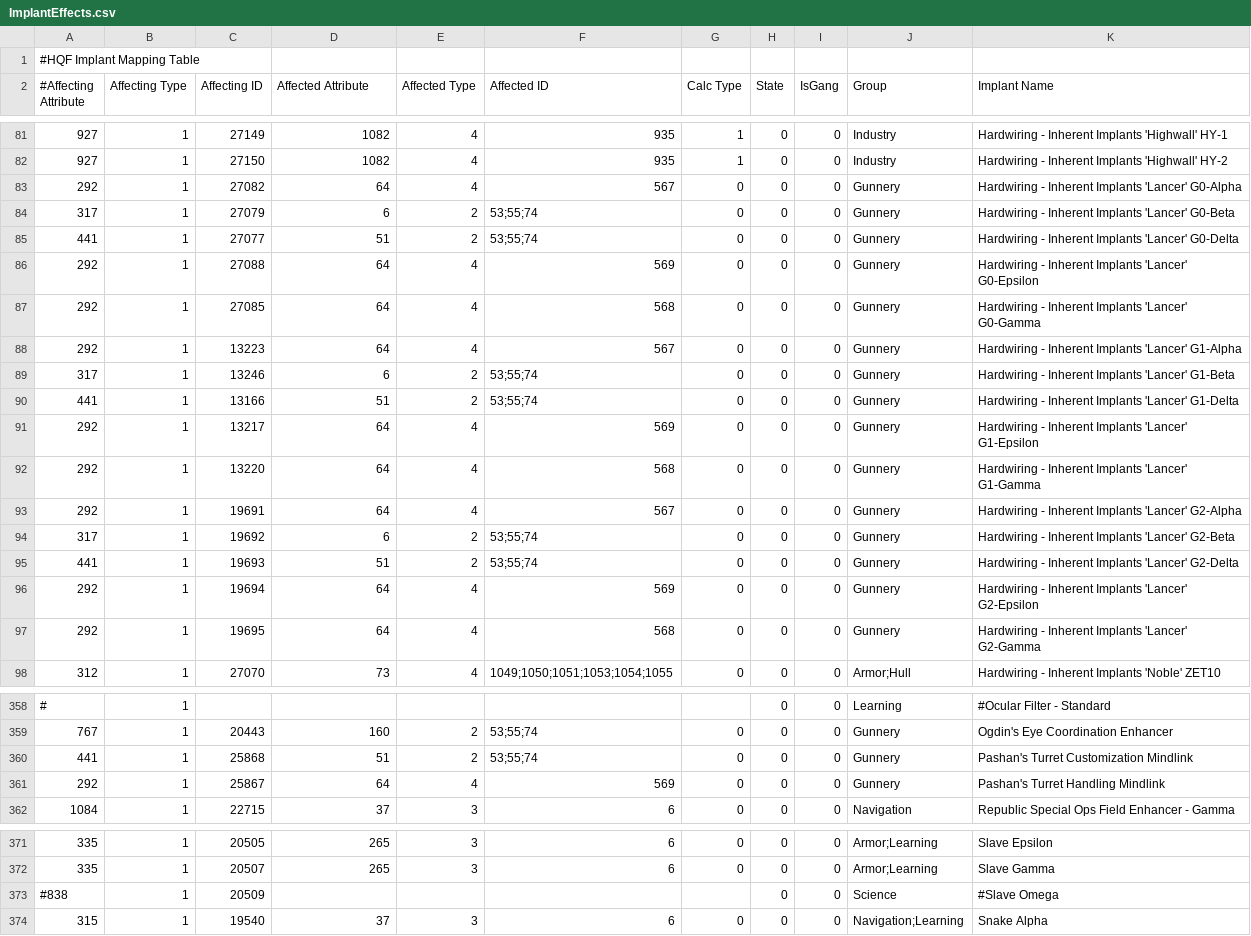
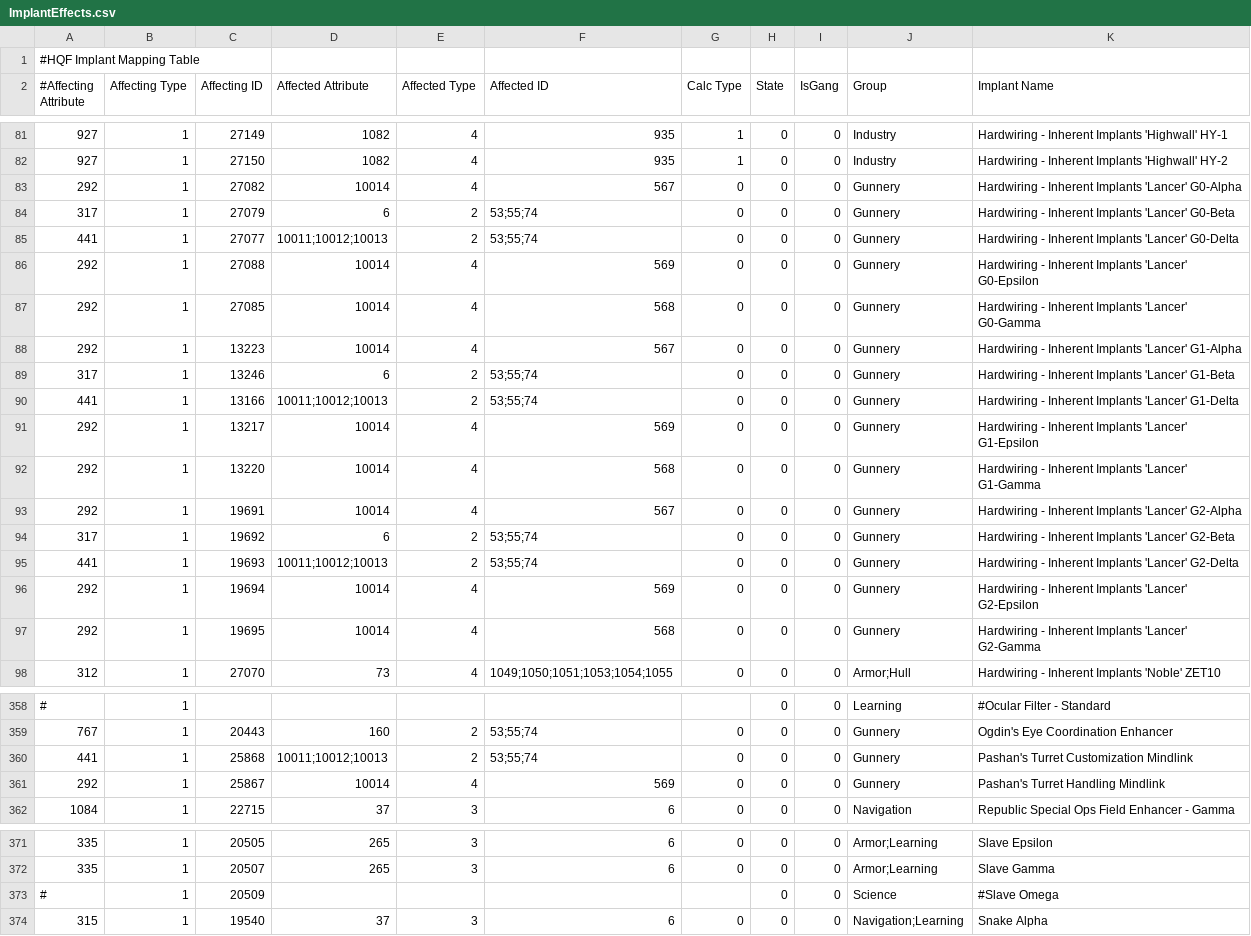
Before and after one commit to kmainyu/EveHQ, a CSV file: EveHQ.HQF/Resources/ImplantEffects.csv, drawn as a sheet; only a part is shown, gaps mark what is left out; the diff covers the shown part only.

Commit message:
02/11/2008 (1.7.6.155) ---------- - HQF: Fixed turret damage and ROF implants mapped to the wrong weapon attributes - HQF: Fixed crash caused by replacing an implant that isn't in the list due to being filtered out - HQF: Fixed overload mapping of projectile turrets

```diff
--- a/EveHQ.HQF/Resources/ImplantEffects.csv
+++ b/EveHQ.HQF/Resources/ImplantEffects.csv
@@ -82,17 +82,17 @@
 927,1,27150,1082,4,935,1,0,0,Industry,Hardwiring - Inherent Implants 'Highwall' HY-2
-292,1,27082,64,4,567,0,0,0,Gunnery,Hardwiring - Inherent Implants 'Lancer' G0-Alpha
+292,1,27082,10014,4,567,0,0,0,Gunnery,Hardwiring - Inherent Implants 'Lancer' G0-Alpha
 317,1,27079,6,2,53;55;74,0,0,0,Gunnery,Hardwiring - Inherent Implants 'Lancer' G0-Beta
-441,1,27077,51,2,53;55;74,0,0,0,Gunnery,Hardwiring - Inherent Implants 'Lancer' G0-Delta
-292,1,27088,64,4,569,0,0,0,Gunnery,Hardwiring - Inherent Implants 'Lancer' G0-Epsilon
-292,1,27085,64,4,568,0,0,0,Gunnery,Hardwiring - Inherent Implants 'Lancer' G0-Gamma
-292,1,13223,64,4,567,0,0,0,Gunnery,Hardwiring - Inherent Implants 'Lancer' G1-Alpha
+441,1,27077,10011;10012;10013,2,53;55;74,0,0,0,Gunnery,Hardwiring - Inherent Implants 'Lancer' G0-Delta
+292,1,27088,10014,4,569,0,0,0,Gunnery,Hardwiring - Inherent Implants 'Lancer' G0-Epsilon
+292,1,27085,10014,4,568,0,0,0,Gunnery,Hardwiring - Inherent Implants 'Lancer' G0-Gamma
+292,1,13223,10014,4,567,0,0,0,Gunnery,Hardwiring - Inherent Implants 'Lancer' G1-Alpha
 317,1,13246,6,2,53;55;74,0,0,0,Gunnery,Hardwiring - Inherent Implants 'Lancer' G1-Beta
-441,1,13166,51,2,53;55;74,0,0,0,Gunnery,Hardwiring - Inherent Implants 'Lancer' G1-Delta
-292,1,13217,64,4,569,0,0,0,Gunnery,Hardwiring - Inherent Implants 'Lancer' G1-Epsilon
-292,1,13220,64,4,568,0,0,0,Gunnery,Hardwiring - Inherent Implants 'Lancer' G1-Gamma
-292,1,19691,64,4,567,0,0,0,Gunnery,Hardwiring - Inherent Implants 'Lancer' G2-Alpha
+441,1,13166,10011;10012;10013,2,53;55;74,0,0,0,Gunnery,Hardwiring - Inherent Implants 'Lancer' G1-Delta
+292,1,13217,10014,4,569,0,0,0,Gunnery,Hardwiring - Inherent Implants 'Lancer' G1-Epsilon
+292,1,13220,10014,4,568,0,0,0,Gunnery,Hardwiring - Inherent Implants 'Lancer' G1-Gamma
+292,1,19691,10014,4,567,0,0,0,Gunnery,Hardwiring - Inherent Implants 'Lancer' G2-Alpha
 317,1,19692,6,2,53;55;74,0,0,0,Gunnery,Hardwiring - Inherent Implants 'Lancer' G2-Beta
-441,1,19693,51,2,53;55;74,0,0,0,Gunnery,Hardwiring - Inherent Implants 'Lancer' G2-Delta
-292,1,19694,64,4,569,0,0,0,Gunnery,Hardwiring - Inherent Implants 'Lancer' G2-Epsilon
-292,1,19695,64,4,568,0,0,0,Gunnery,Hardwiring - Inherent Implants 'Lancer' G2-Gamma
+441,1,19693,10011;10012;10013,2,53;55;74,0,0,0,Gunnery,Hardwiring - Inherent Implants 'Lancer' G2-Delta
+292,1,19694,10014,4,569,0,0,0,Gunnery,Hardwiring - Inherent Implants 'Lancer' G2-Epsilon
+292,1,19695,10014,4,568,0,0,0,Gunnery,Hardwiring - Inherent Implants 'Lancer' G2-Gamma
 312,1,27070,73,4,1049;1050;1051;1053;1054;1055,0,0,0,Armor;Hull,Hardwiring - Inherent Implants 'Noble' ZET10
@@ -359,4 +359,4 @@
 767,1,20443,160,2,53;55;74,0,0,0,Gunnery,Ogdin's Eye Coordination Enhancer
-441,1,25868,51,2,53;55;74,0,0,0,Gunnery,Pashan's Turret Customization Mindlink
-292,1,25867,64,4,569,0,0,0,Gunnery,Pashan's Turret Handling Mindlink
+441,1,25868,10011;10012;10013,2,53;55;74,0,0,0,Gunnery,Pashan's Turret Customization Mindlink
+292,1,25867,10014,4,569,0,0,0,Gunnery,Pashan's Turret Handling Mindlink
 1084,1,22715,37,3,6,0,0,0,Navigation,Republic Special Ops Field Enhancer - Gamma
@@ -372,3 +372,3 @@
 335,1,20507,265,3,6,0,0,0,Armor;Learning,Slave Gamma
-#838,1,20509,,,,,0,0,Science,#Slave Omega
+#,1,20509,,,,,0,0,Science,#Slave Omega
 315,1,19540,37,3,6,0,0,0,Navigation;Learning,Snake Alpha
```
Also changed, not shown: 22 edited cells elsewhere in this file, EveHQ.HQF/Resources/Effects.csv, 1 other file.
